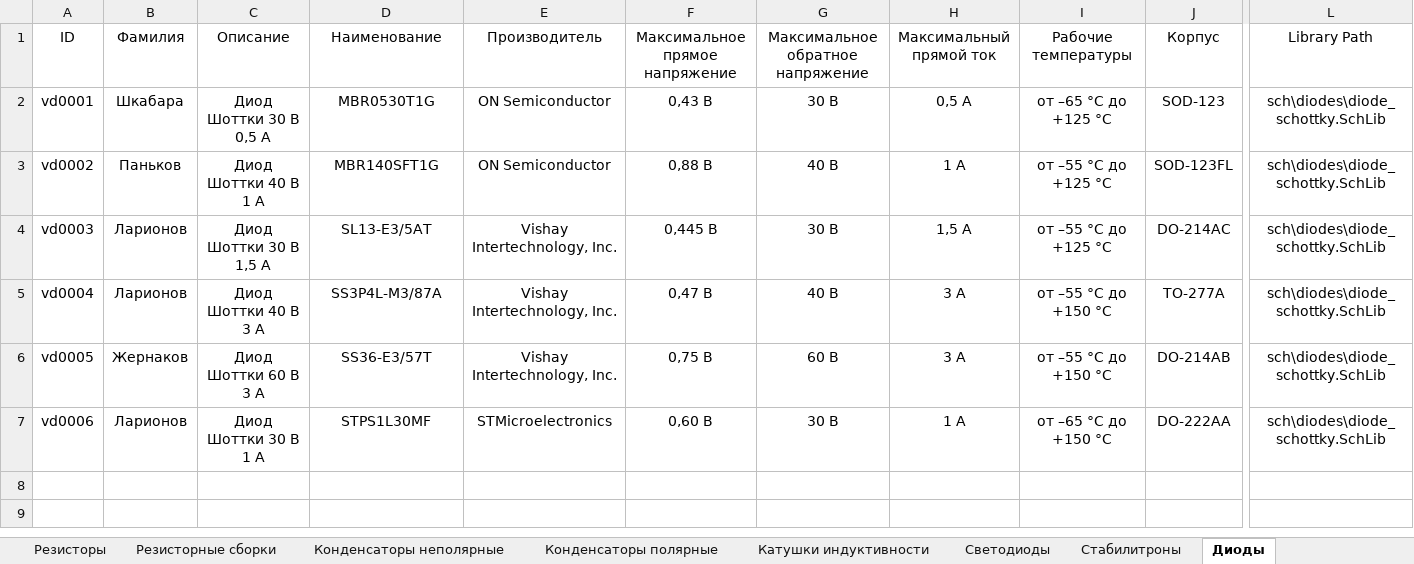
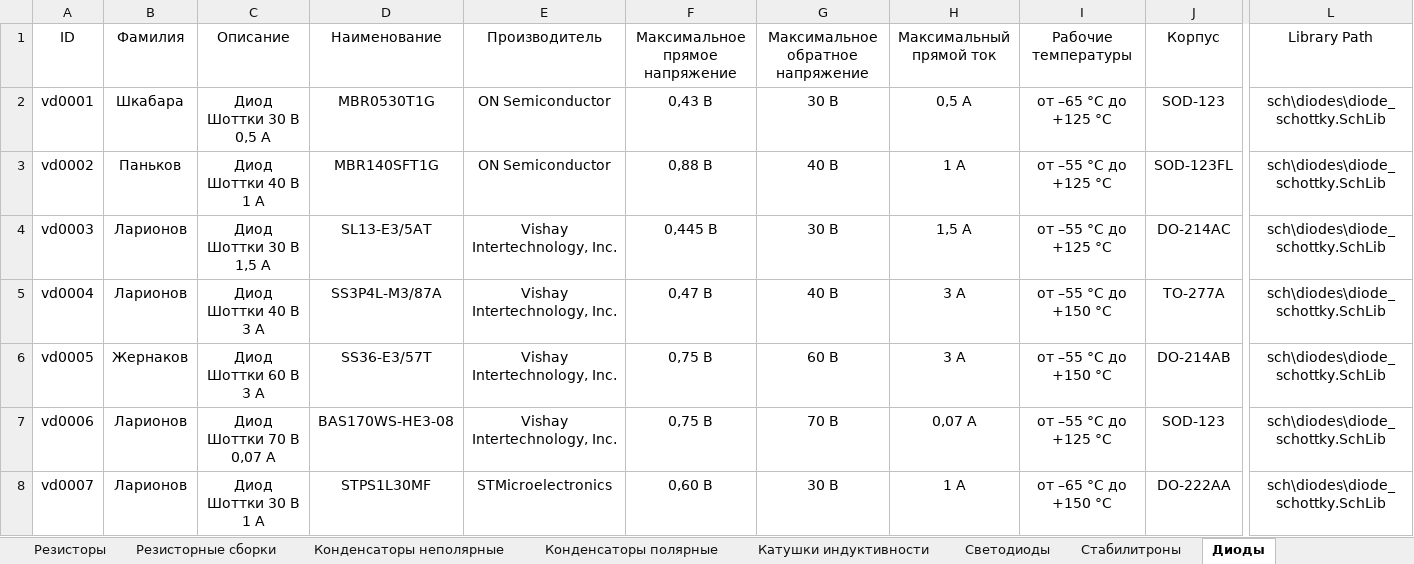
Before and after one commit to TonyCooT/Altium_BEng, an Excel workbook: library/Database_Students.xlsx, sheet Диоды, drawn as a sheet; only a part is shown, gaps mark what is left out; values as stored, in another font and other column widths than the file's, no borders; addresses are those after the commit; rows hold the shown columns only; the diff names each change by its address in the sheet, - before the commit and + after, or states it on an @@ line.

Commit message:
Добавил компоненты и обновил расположение файлов
Добавленные компоненты:
- Резисторная сборка на 2-5,6 Ом и 499 Ом
- Неполярный конденсатор на 4,7 пФ
- Диод Шоттки
- Полевые транзисторы малой мощности
- Диодные сборки на 5/5,5 В
- Силовой ключ (почти efuse)
Изменения:
- Новый лист "Преобразователи уровня"
- УГО резисторной сборки и преобразователя уровня теперь в отдельных папках
- Новая папка 'other' для корпусов с непопулярными названиями

```diff
--- a/library/Database_Students.xlsx (sheet Диоды)
+++ b/library/Database_Students.xlsx (sheet Диоды)
+row 7: vd0006 | Ларионов | Диод Шоттки 70 В 0,07 А | BAS170WS-HE3-08 | Vishay Intertechnology, Inc. | 0,75 В | 70 В | 0,07 А | от –55 °С до +125 °С | SOD-123 | sch\diodes\diode_schottky.SchLib
-A8 (ID): vd0006
+A8 (ID): vd0007
```
Also changed, not shown: sheet Конденсаторы неполярные, sheet Резисторные сборки, sheet Диодные сборки, sheet Защитные микросхемы, sheet Транзисторы полевые, sheet Преобразователи напряжения, 1 more sheet, other sheet tabs, 13 other files.
